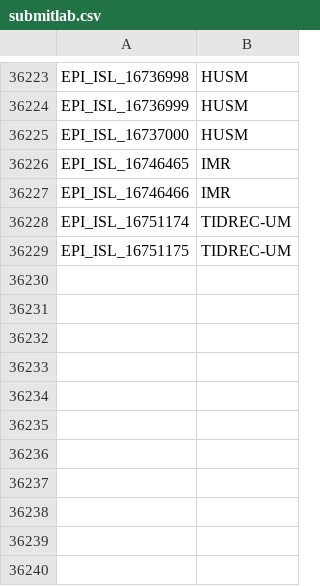
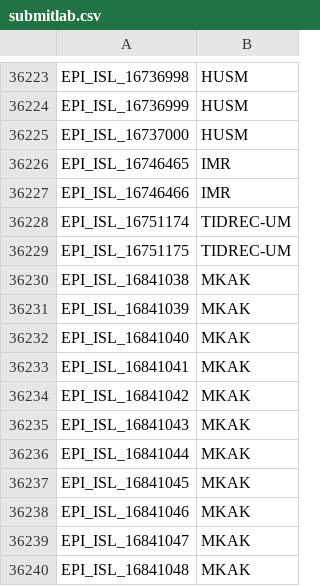
Before and after one commit to mgvi-nibm/c19-gsv, a CSV file: submitlab.csv, drawn as a sheet; only a part is shown, gaps mark what is left out; the diff names each change by its address in the sheet, - before the commit and + after, or states it on an @@ line.

```diff
--- a/submitlab.csv
+++ b/submitlab.csv
+row 36230: EPI_ISL_16841038 | MKAK
+row 36231: EPI_ISL_16841039 | MKAK
+row 36232: EPI_ISL_16841040 | MKAK
+row 36233: EPI_ISL_16841041 | MKAK
+row 36234: EPI_ISL_16841042 | MKAK
+row 36235: EPI_ISL_16841043 | MKAK
+row 36236: EPI_ISL_16841044 | MKAK
+row 36237: EPI_ISL_16841045 | MKAK
+row 36238: EPI_ISL_16841046 | MKAK
+row 36239: EPI_ISL_16841047 | MKAK
+row 36240: EPI_ISL_16841048 | MKAK
```
Also changed, not shown: clades.csv, gender.csv, 10 other files.
